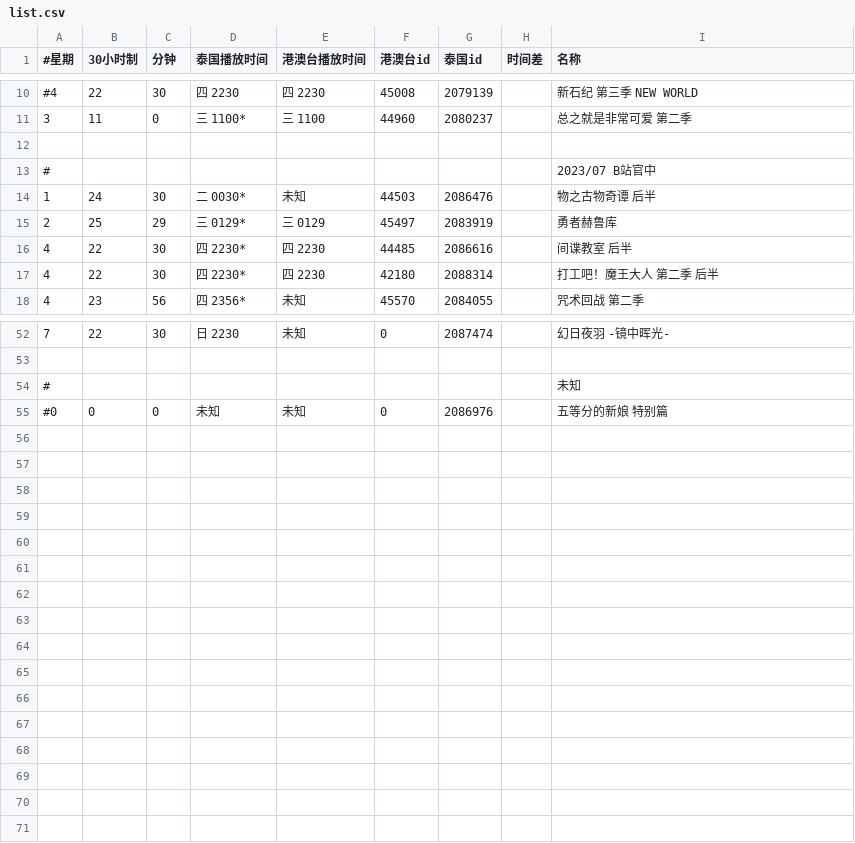
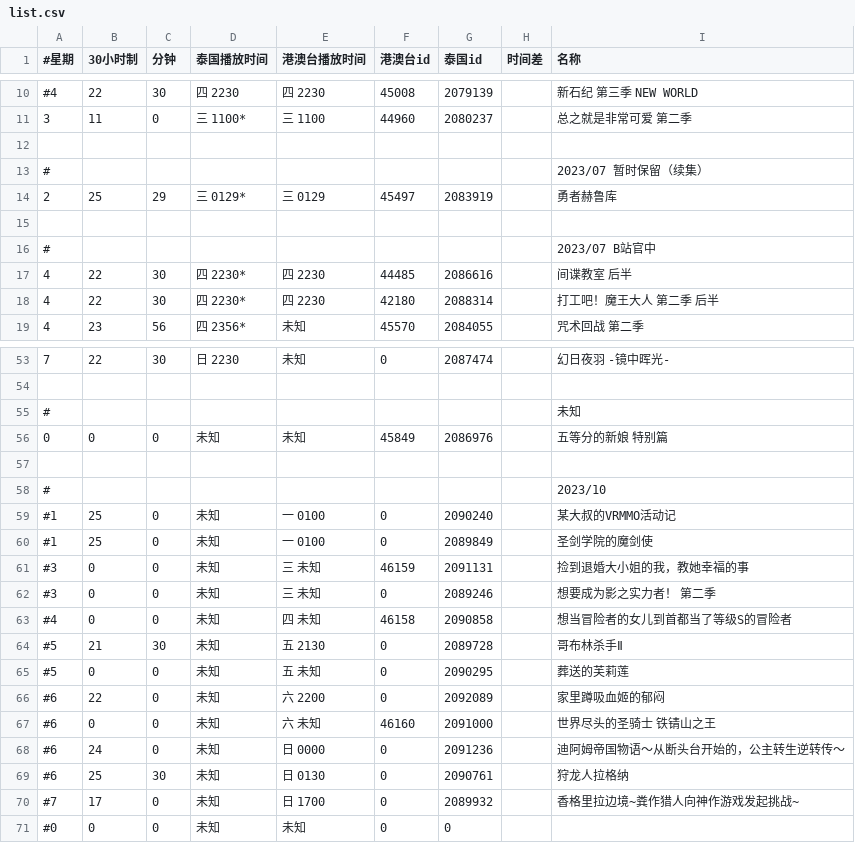
Before and after one commit to david082321/FurrySub, a CSV file: list.csv, drawn as a sheet; only a part is shown, gaps mark what is left out.

Commit message:
Update list.csv

```diff
--- a/list.csv
+++ b/list.csv
@@ -12,5 +12,6 @@
 
+#,,,,,,,,2023/07 暂时保留（续集）
+2,25,29,三 0129*,三 0129,45497,2083919,,勇者赫鲁库
+
 #,,,,,,,,2023/07 B站官中
-1,24,30,二 0030*,未知,44503,2086476,,物之古物奇谭 后半
-2,25,29,三 0129*,三 0129,45497,2083919,,勇者赫鲁库
 4,22,30,四 2230*,四 2230,44485,2086616,,间谍教室 后半
@@ -54,2 +55,17 @@
 #,,,,,,,,未知
-#0,0,0,未知,未知,0,2086976,,五等分的新娘 特别篇
+0,0,0,未知,未知,45849,2086976,,五等分的新娘 特别篇
+
+#,,,,,,,,2023/10
+#1,25,0,未知,一 0100,0,2090240,,某大叔的VRMMO活动记
+#1,25,0,未知,一 0100,0,2089849,,圣剑学院的魔剑使
+#3,0,0,未知,三 未知,46159,2091131,,捡到退婚大小姐的我，教她幸福的事
+#3,0,0,未知,三 未知,0,2089246,,想要成为影之实力者！ 第二季
+#4,0,0,未知,四 未知,46158,2090858,,想当冒险者的女儿到首都当了等级S的冒险者
+#5,21,30,未知,五 2130,0,2089728,,哥布林杀手Ⅱ
+#5,0,0,未知,五 未知,0,2090295,,葬送的芙莉莲
+#6,22,0,未知,六 2200,0,2092089,,家里蹲吸血姬的郁闷
+#6,0,0,未知,六 未知,46160,2091000,,世界尽头的圣骑士 铁锖山之王
+#6,24,0,未知,日 0000,0,2091236,,迪阿姆帝国物语～从断头台开始的，公主转生逆转传～
+#6,25,30,未知,日 0130,0,2090761,,狩龙人拉格纳
+#7,17,0,未知,日 1700,0,2089932,,香格里拉边境~粪作猎人向神作游戏发起挑战~
+#0,0,0,未知,未知,0,0,,
```
